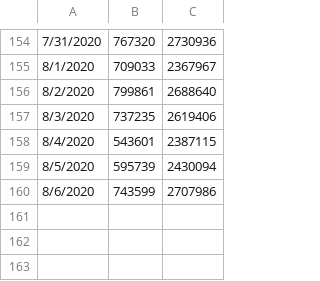
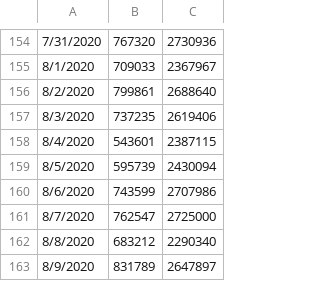
Before and after one commit to Andres-Carranza/Andres-Carranza.github.io, a CSV file: scripts/scrapers/tsa_scraper/tsa-data.csv, drawn as a sheet; only a part is shown, gaps mark what is left out; the diff names each change by its address in the sheet, - before the commit and + after, or states it on an @@ line.

Commit message:
update data

```diff
--- a/scripts/scrapers/tsa_scraper/tsa-data.csv
+++ b/scripts/scrapers/tsa_scraper/tsa-data.csv
+row 161: 8/7/2020 | 762547 | 2725000
+row 162: 8/8/2020 | 683212 | 2290340
+row 163: 8/9/2020 | 831789 | 2647897
```
Also changed, not shown: 2 other files.
